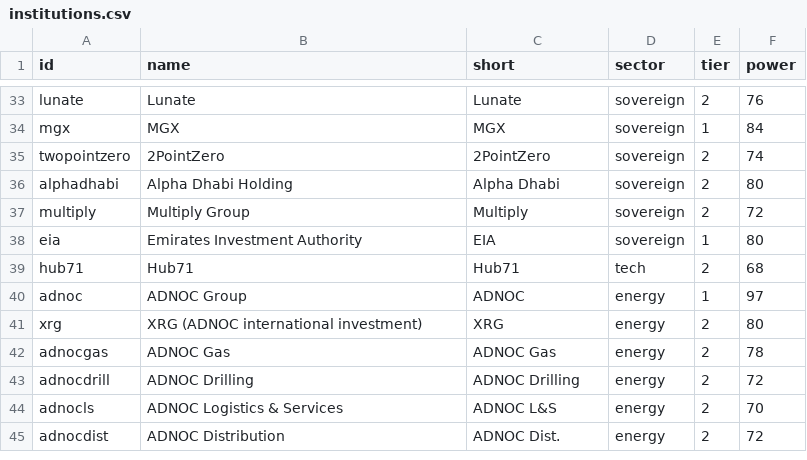
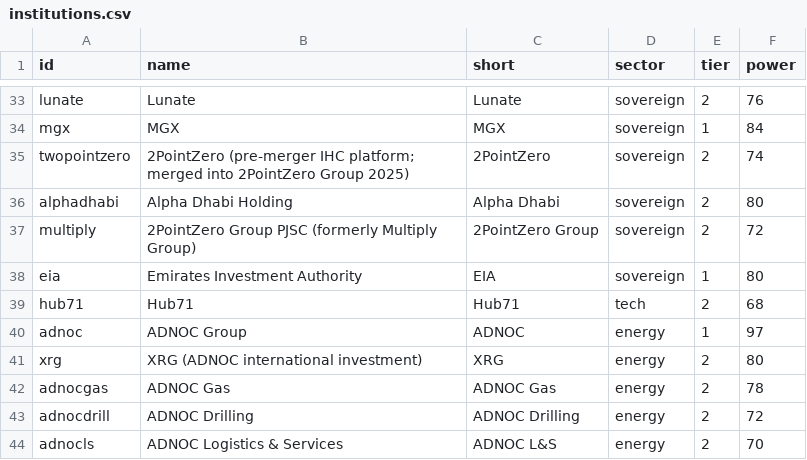
Before and after one commit to qizhangumich/power_network, a CSV file: data/institutions.csv, drawn as a sheet; only a part is shown, gaps mark what is left out; the shorter side is filled out with more unchanged rows.

```diff
--- a/data/institutions.csv
+++ b/data/institutions.csv
@@ -34,5 +34,5 @@ lunate,Lunate,Lunate,sovereign,2,76
 mgx,MGX,MGX,sovereign,1,84
-twopointzero,2PointZero,2PointZero,sovereign,2,74
+twopointzero,2PointZero (pre-merger IHC platform; merged into 2PointZero Group 2025),2PointZero,sovereign,2,74
 alphadhabi,Alpha Dhabi Holding,Alpha Dhabi,sovereign,2,80
-multiply,Multiply Group,Multiply,sovereign,2,72
+multiply,2PointZero Group PJSC (formerly Multiply Group),2PointZero Group,sovereign,2,72
 eia,Emirates Investment Authority,EIA,sovereign,1,80
```
Also changed, not shown: data/aka.csv, data/backfill_queue.csv, 20 other files.
